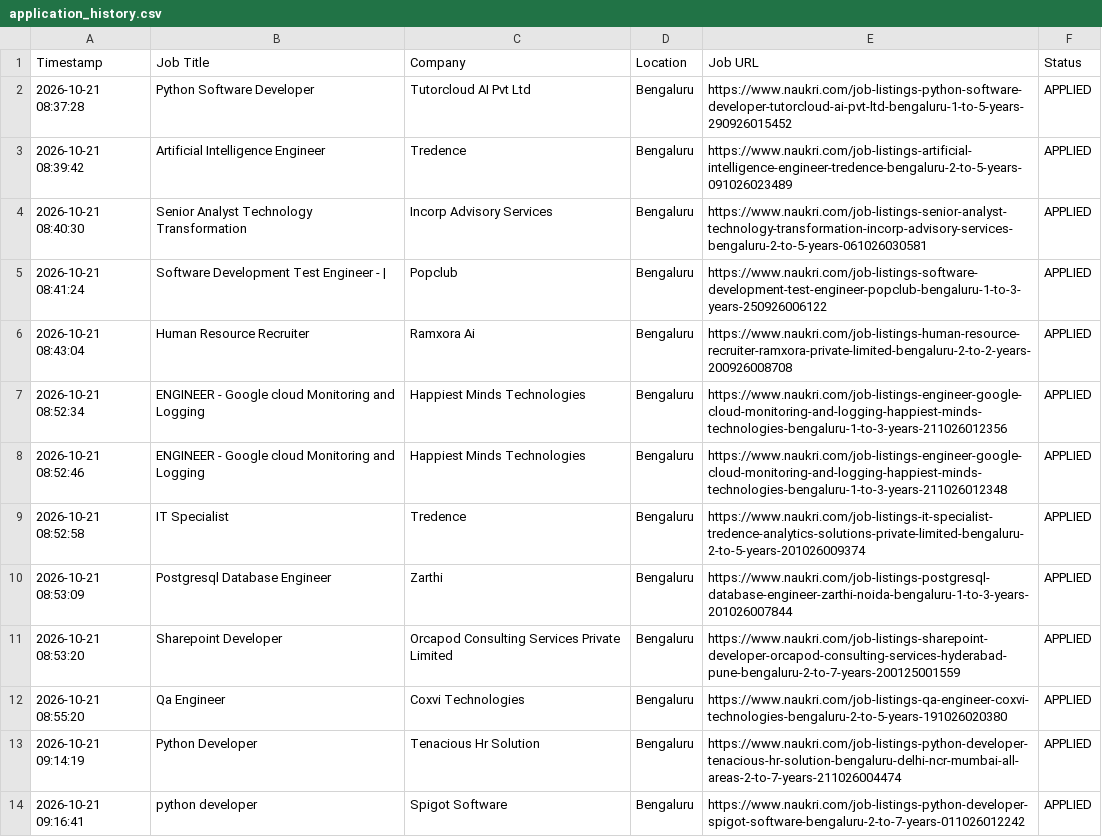
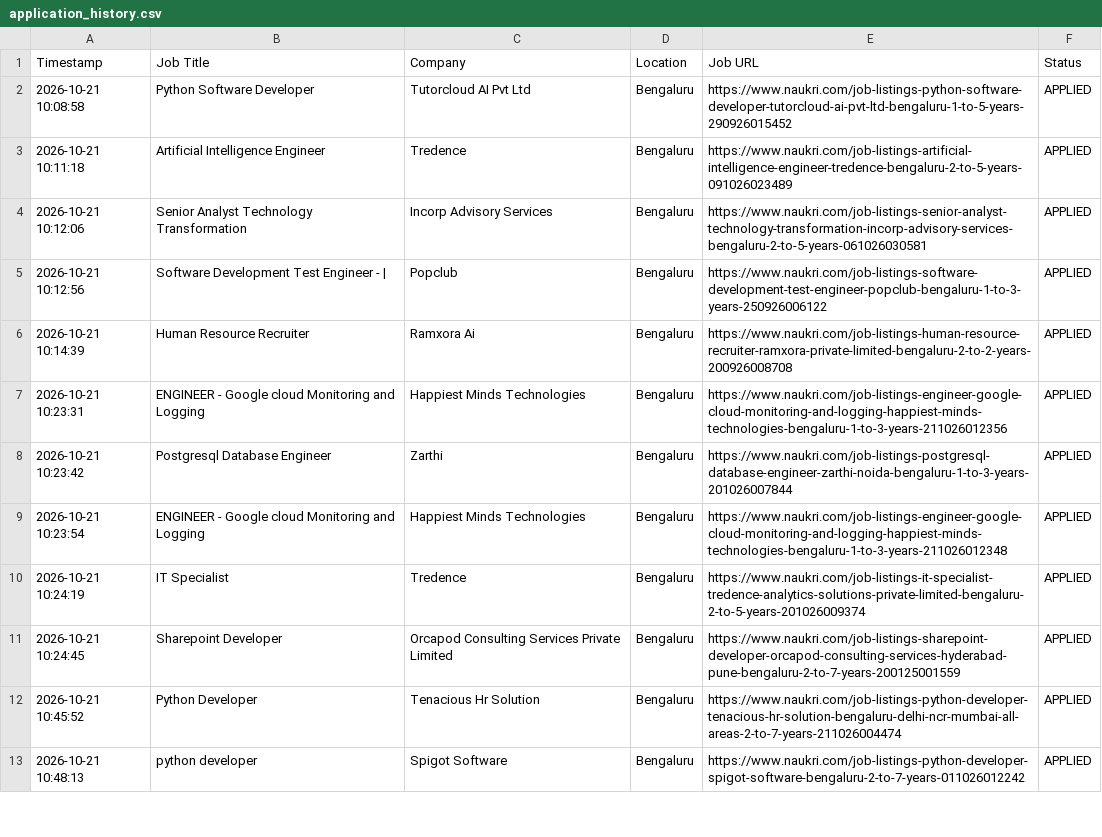
Before and after one commit to gokulKrishna15/job, a CSV file: logs/application_history.csv, drawn as a sheet; only a part is shown; the diff covers the shown part only.

```diff
--- a/logs/application_history.csv
+++ b/logs/application_history.csv
@@ -1,14 +1,13 @@
 Timestamp,Job Title,Company,Location,Job URL,Status
-2026-10-21 08:37:28,Python Software Developer,Tutorcloud AI Pvt Ltd,Bengaluru,https://www.naukri.com/job-listings-python-software-developer-tutorcloud-ai-pvt-ltd-bengaluru-1-to-5-years-290926015452,APPLIED
-2026-10-21 08:39:42,Artificial Intelligence Engineer,Tredence,Bengaluru,https://www.naukri.com/job-listings-artificial-intelligence-engineer-tredence-bengaluru-2-to-5-years-091026023489,APPLIED
-2026-10-21 08:40:30,Senior Analyst Technology Transformation,Incorp Advisory Services,Bengaluru,https://www.naukri.com/job-listings-senior-analyst-technology-transformation-incorp-advisory-services-bengaluru-2-to-5-years-061026030581,APPLIED
-2026-10-21 08:41:24,Software Development Test Engineer - |,Popclub,Bengaluru,https://www.naukri.com/job-listings-software-development-test-engineer-popclub-bengaluru-1-to-3-years-250926006122,APPLIED
-2026-10-21 08:43:04,Human Resource Recruiter,Ramxora Ai,Bengaluru,https://www.naukri.com/job-listings-human-resource-recruiter-ramxora-private-limited-bengaluru-2-to-2-years-200926008708,APPLIED
-2026-10-21 08:52:34,ENGINEER - Google cloud Monitoring and Logging,Happiest Minds Technologies,Bengaluru,https://www.naukri.com/job-listings-engineer-google-cloud-monitoring-and-logging-happiest-minds-technologies-bengaluru-1-to-3-years-211026012356,APPLIED
-2026-10-21 08:52:46,ENGINEER - Google cloud Monitoring and Logging,Happiest Minds Technologies,Bengaluru,https://www.naukri.com/job-listings-engineer-google-cloud-monitoring-and-logging-happiest-minds-technologies-bengaluru-1-to-3-years-211026012348,APPLIED
-2026-10-21 08:52:58,IT Specialist,Tredence,Bengaluru,https://www.naukri.com/job-listings-it-specialist-tredence-analytics-solutions-private-limited-bengaluru-2-to-5-years-201026009374,APPLIED
-2026-10-21 08:53:09,Postgresql Database Engineer,Zarthi,Bengaluru,https://www.naukri.com/job-listings-postgresql-database-engineer-zarthi-noida-bengaluru-1-to-3-years-201026007844,APPLIED
-2026-10-21 08:53:20,Sharepoint Developer,Orcapod Consulting Services Private Limited,Bengaluru,https://www.naukri.com/job-listings-sharepoint-developer-orcapod-consulting-services-hyderabad-pune-bengaluru-2-to-7-years-200125001559,APPLIED
-2026-10-21 08:55:20,Qa Engineer,Coxvi Technologies,Bengaluru,https://www.naukri.com/job-listings-qa-engineer-coxvi-technologies-bengaluru-2-to-5-years-191026020380,APPLIED
-2026-10-21 09:14:19,Python Developer,Tenacious Hr Solution,Bengaluru,https://www.naukri.com/job-listings-python-developer-tenacious-hr-solution-bengaluru-delhi-ncr-mumbai-all-areas-2-to-7-years-211026004474,APPLIED
-2026-10-21 09:16:41,python developer,Spigot Software,Bengaluru,https://www.naukri.com/job-listings-python-developer-spigot-software-bengaluru-2-to-7-years-011026012242,APPLIED
+2026-10-21 10:08:58,Python Software Developer,Tutorcloud AI Pvt Ltd,Bengaluru,https://www.naukri.com/job-listings-python-software-developer-tutorcloud-ai-pvt-ltd-bengaluru-1-to-5-years-290926015452,APPLIED
+2026-10-21 10:11:18,Artificial Intelligence Engineer,Tredence,Bengaluru,https://www.naukri.com/job-listings-artificial-intelligence-engineer-tredence-bengaluru-2-to-5-years-091026023489,APPLIED
+2026-10-21 10:12:06,Senior Analyst Technology Transformation,Incorp Advisory Services,Bengaluru,https://www.naukri.com/job-listings-senior-analyst-technology-transformation-incorp-advisory-services-bengaluru-2-to-5-years-061026030581,APPLIED
+2026-10-21 10:12:56,Software Development Test Engineer - |,Popclub,Bengaluru,https://www.naukri.com/job-listings-software-development-test-engineer-popclub-bengaluru-1-to-3-years-250926006122,APPLIED
+2026-10-21 10:14:39,Human Resource Recruiter,Ramxora Ai,Bengaluru,https://www.naukri.com/job-listings-human-resource-recruiter-ramxora-private-limited-bengaluru-2-to-2-years-200926008708,APPLIED
+2026-10-21 10:23:31,ENGINEER - Google cloud Monitoring and Logging,Happiest Minds Technologies,Bengaluru,https://www.naukri.com/job-listings-engineer-google-cloud-monitoring-and-logging-happiest-minds-technologies-bengaluru-1-to-3-years-211026012356,APPLIED
+2026-10-21 10:23:42,Postgresql Database Engineer,Zarthi,Bengaluru,https://www.naukri.com/job-listings-postgresql-database-engineer-zarthi-noida-bengaluru-1-to-3-years-201026007844,APPLIED
+2026-10-21 10:23:54,ENGINEER - Google cloud Monitoring and Logging,Happiest Minds Technologies,Bengaluru,https://www.naukri.com/job-listings-engineer-google-cloud-monitoring-and-logging-happiest-minds-technologies-bengaluru-1-to-3-years-211026012348,APPLIED
+2026-10-21 10:24:19,IT Specialist,Tredence,Bengaluru,https://www.naukri.com/job-listings-it-specialist-tredence-analytics-solutions-private-limited-bengaluru-2-to-5-years-201026009374,APPLIED
+2026-10-21 10:24:45,Sharepoint Developer,Orcapod Consulting Services Private Limited,Bengaluru,https://www.naukri.com/job-listings-sharepoint-developer-orcapod-consulting-services-hyderabad-pune-bengaluru-2-to-7-years-200125001559,APPLIED
+2026-10-21 10:45:52,Python Developer,Tenacious Hr Solution,Bengaluru,https://www.naukri.com/job-listings-python-developer-tenacious-hr-solution-bengaluru-delhi-ncr-mumbai-all-areas-2-to-7-years-211026004474,APPLIED
+2026-10-21 10:48:13,python developer,Spigot Software,Bengaluru,https://www.naukri.com/job-listings-python-developer-spigot-software-bengaluru-2-to-7-years-011026012242,APPLIED
```
Also changed, not shown: 12 added rows, 11 removed rows and 26 edited cells elsewhere in this file, 6 other files.
